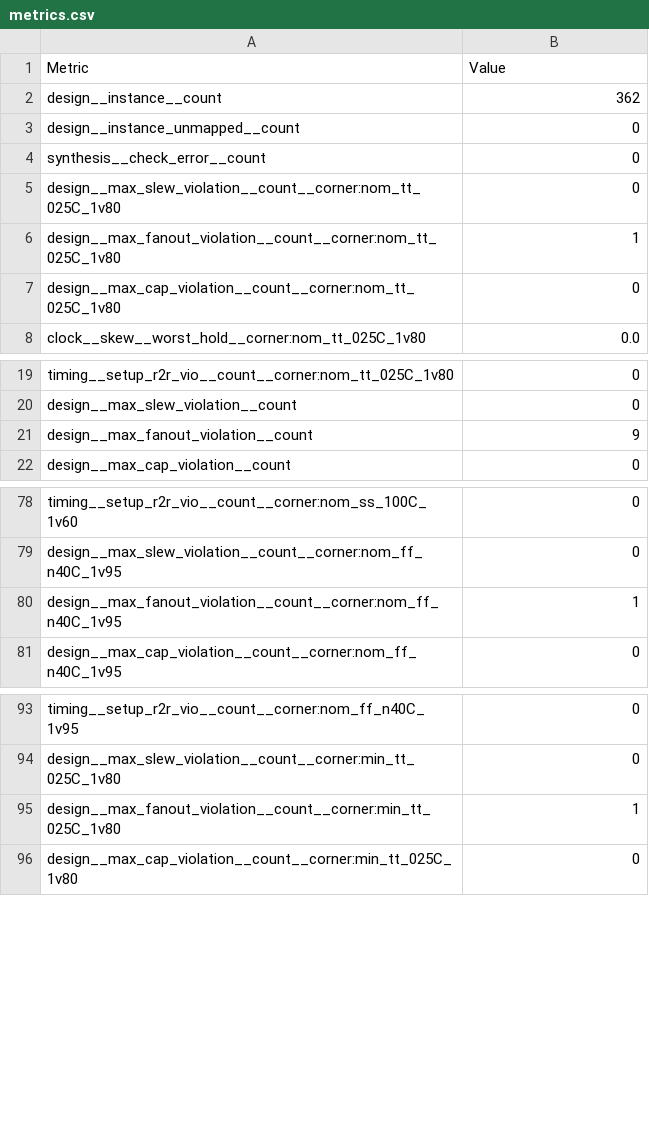
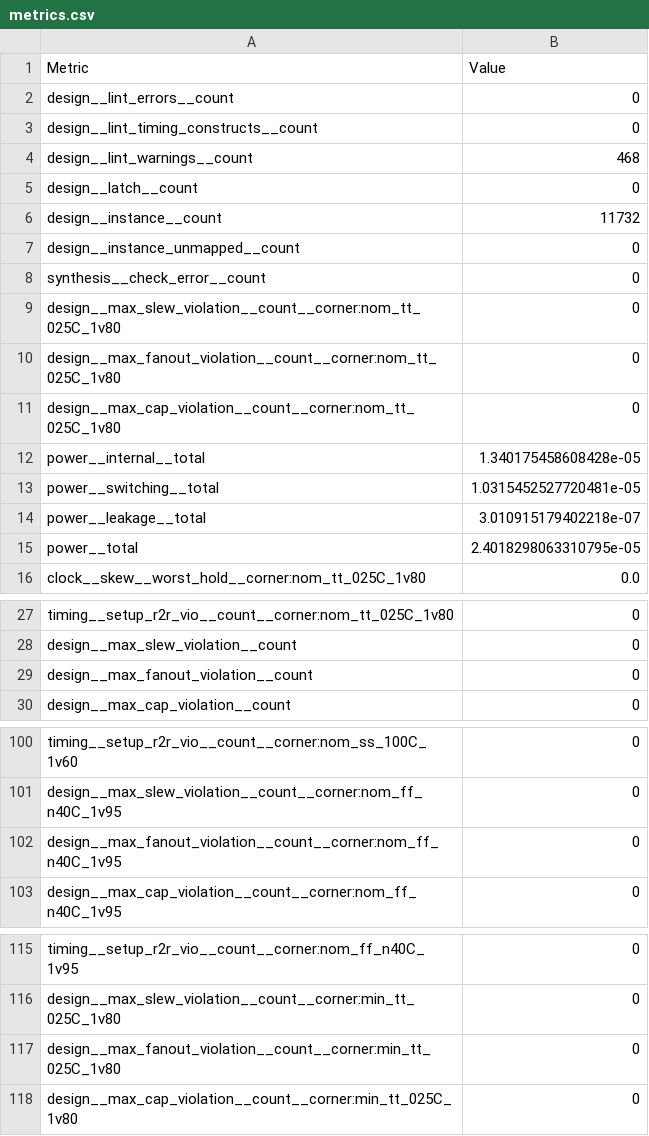
Before and after one commit to ellen-wood/caravel_user_project_openlane_2, a CSV file: signoff/TOP_digital/metrics.csv, drawn as a sheet; only a part is shown, gaps mark what is left out; the diff covers the shown part only.

```diff
--- a/signoff/TOP_digital/metrics.csv
+++ b/signoff/TOP_digital/metrics.csv
@@ -1,3 +1,7 @@
 Metric,Value
-design__instance__count,362
+design__lint_errors__count,0
+design__lint_timing_constructs__count,0
+design__lint_warnings__count,468
+design__latch__count,0
+design__instance__count,11732
 design__instance_unmapped__count,0
@@ -5,4 +9,8 @@ synthesis__check_error__count,0
 design__max_slew_violation__count__corner:nom_tt_025C_1v80,0
-design__max_fanout_violation__count__corner:nom_tt_025C_1v80,1
+design__max_fanout_violation__count__corner:nom_tt_025C_1v80,0
 design__max_cap_violation__count__corner:nom_tt_025C_1v80,0
+power__internal__total,1.340175458608428e-05
+power__switching__total,1.0315452527720481e-05
+power__leakage__total,3.010915179402218e-07
+power__total,2.4018298063310795e-05
 clock__skew__worst_hold__corner:nom_tt_025C_1v80,0.0
@@ -20,3 +28,3 @@ timing__setup_r2r_vio__count__corner:nom_tt_025C_1v80,0
 design__max_slew_violation__count,0
-design__max_fanout_violation__count,9
+design__max_fanout_violation__count,0
 design__max_cap_violation__count,0
@@ -79,3 +101,3 @@ timing__setup_r2r_vio__count__corner:nom_ss_100C_1v60,0
 design__max_slew_violation__count__corner:nom_ff_n40C_1v95,0
-design__max_fanout_violation__count__corner:nom_ff_n40C_1v95,1
+design__max_fanout_violation__count__corner:nom_ff_n40C_1v95,0
 design__max_cap_violation__count__corner:nom_ff_n40C_1v95,0
@@ -94,3 +116,3 @@ timing__setup_r2r_vio__count__corner:nom_ff_n40C_1v95,0
 design__max_slew_violation__count__corner:min_tt_025C_1v80,0
-design__max_fanout_violation__count__corner:min_tt_025C_1v80,1
+design__max_fanout_violation__count__corner:min_tt_025C_1v80,0
 design__max_cap_violation__count__corner:min_tt_025C_1v80,0
```
Also changed, not shown: 14 added rows and 28 edited cells elsewhere in this file, 46 other files.
